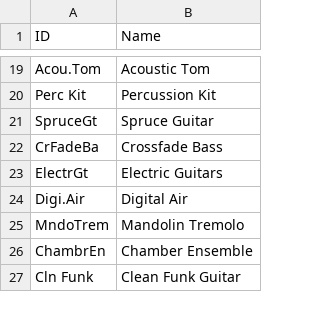
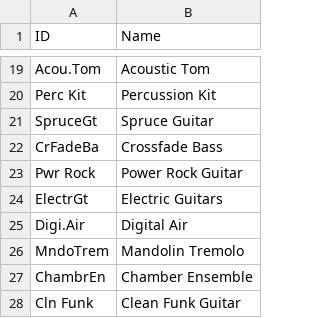
Before and after one commit to ltgcgo/octavia, a TSV file: data/map/ns5r.24.tsv, drawn as a sheet; only a part is shown, gaps mark what is left out; the diff names each change by its address in the sheet, - before the commit and + after, or states it on an @@ line.

Commit message:
Minor data correction.

```diff
--- a/data/map/ns5r.24.tsv
+++ b/data/map/ns5r.24.tsv
+row 23: Pwr Rock | Power Rock Guitar
```
